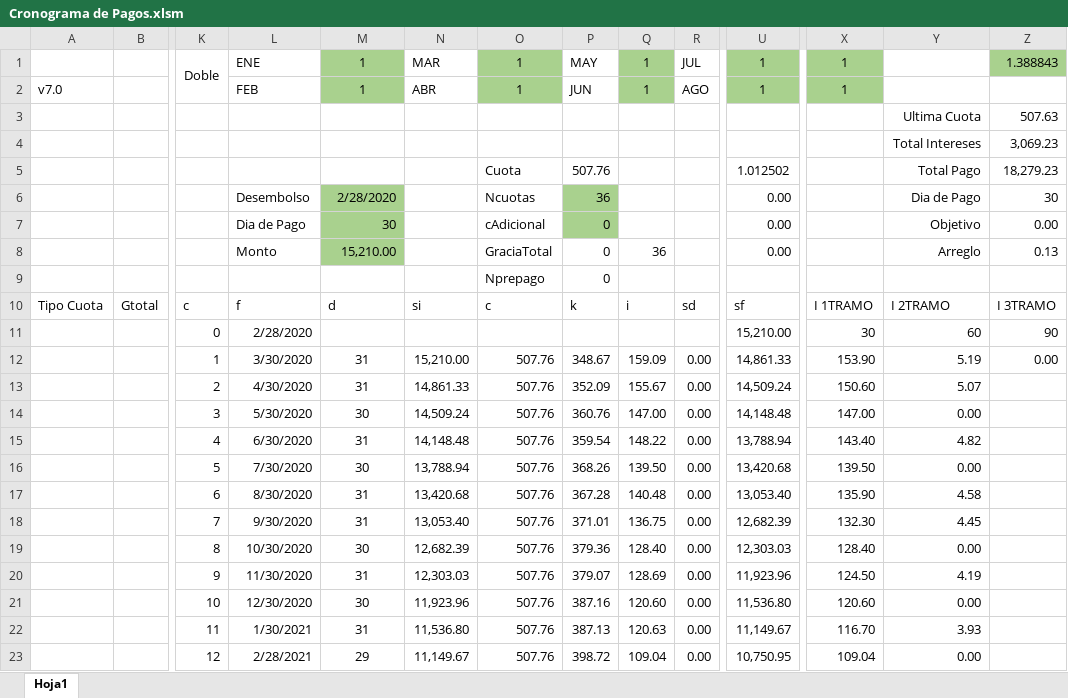
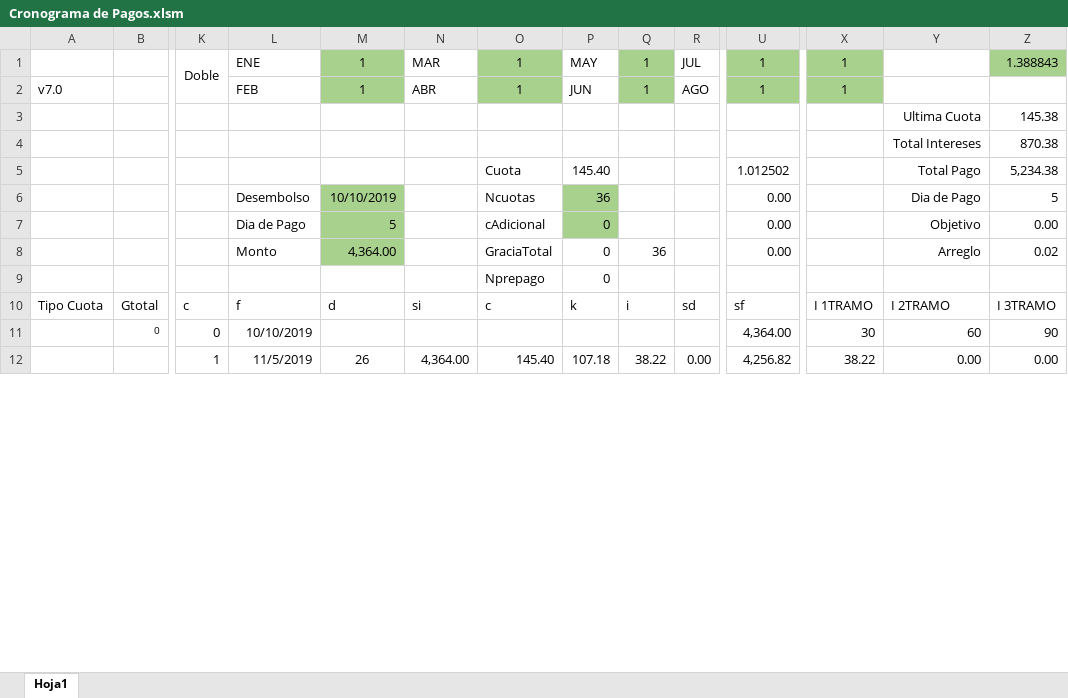
Before and after one commit to Kyouru/Cronograma-de-Pagos, an Excel workbook: Cronograma de Pagos.xlsm, sheet Hoja1, drawn as a sheet; only a part is shown, gaps mark what is left out; values as stored, in another font and other column widths than the file's, no borders; charts and pictures and conditional formats not drawn; removed rows and columns are numbered as before the commit, all else as after; rows hold the shown columns only; the diff covers the shown part only; the diff names each change by its address in the sheet, - before the commit and + after, or states it on an @@ line.

```diff
--- a/Cronograma de Pagos.xlsm (sheet Hoja1)
+++ b/Cronograma de Pagos.xlsm (sheet Hoja1)
-Z3: 507.63
+Z3: 145.38
-Z4: 3,069.23
+Z4: 870.38
-P5: 507.76
+P5: 145.40
-Z5: 18,279.23
+Z5: 5,234.38
-M6: 2/28/2020
+M6: 10/10/2019
-Z6: 30
+Z6: 5
-M7: 30
+M7: 5
-M8: 15,210.00
+M8: 4,364.00
-Z8: 0.13
+Z8: 0.02
-B11: (empty)
+B11: 0
-L11: 2/28/2020
+L11: 10/10/2019
-U11: 15,210.00
+U11: 4,364.00
-L12: 3/30/2020
+L12: 11/5/2019
-M12: 31
+M12: 26
-N12: 15,210.00
+N12: 4,364.00
-O12: 507.76
+O12: 145.40
-P12: 348.67
+P12: 107.18
-Q12: 159.09
+Q12: 38.22
-U12: 14,861.33
+U12: 4,256.82
-X12: 153.90
+X12: 38.22
-Y12: 5.19
+Y12: 0.00
-row 13:  |  | 2 | 4/30/2020 | 31 | 14,861.33 | 507.76 | 352.09 | 155.67 | 0.00 | 14,509.24 | 150.60 | 5.07
-row 14:  |  | 3 | 5/30/2020 | 30 | 14,509.24 | 507.76 | 360.76 | 147.00 | 0.00 | 14,148.48 | 147.00 | 0.00
-row 15:  |  | 4 | 6/30/2020 | 31 | 14,148.48 | 507.76 | 359.54 | 148.22 | 0.00 | 13,788.94 | 143.40 | 4.82
-row 16:  |  | 5 | 7/30/2020 | 30 | 13,788.94 | 507.76 | 368.26 | 139.50 | 0.00 | 13,420.68 | 139.50 | 0.00
-row 17:  |  | 6 | 8/30/2020 | 31 | 13,420.68 | 507.76 | 367.28 | 140.48 | 0.00 | 13,053.40 | 135.90 | 4.58
-row 18:  |  | 7 | 9/30/2020 | 31 | 13,053.40 | 507.76 | 371.01 | 136.75 | 0.00 | 12,682.39 | 132.30 | 4.45
-row 19:  |  | 8 | 10/30/2020 | 30 | 12,682.39 | 507.76 | 379.36 | 128.40 | 0.00 | 12,303.03 | 128.40 | 0.00
-row 20:  |  | 9 | 11/30/2020 | 31 | 12,303.03 | 507.76 | 379.07 | 128.69 | 0.00 | 11,923.96 | 124.50 | 4.19
-row 21:  |  | 10 | 12/30/2020 | 30 | 11,923.96 | 507.76 | 387.16 | 120.60 | 0.00 | 11,536.80 | 120.60 | 0.00
-row 22:  |  | 11 | 1/30/2021 | 31 | 11,536.80 | 507.76 | 387.13 | 120.63 | 0.00 | 11,149.67 | 116.70 | 3.93
-row 23:  |  | 12 | 2/28/2021 | 29 | 11,149.67 | 507.76 | 398.72 | 109.04 | 0.00 | 10,750.95 | 109.04 | 0.00
```
Also changed, not shown: 33 added rows, 22 removed rows and 13 edited cells elsewhere in this sheet, formulas that keep their value, hidden cells, charts or pictures, 1 other file.
